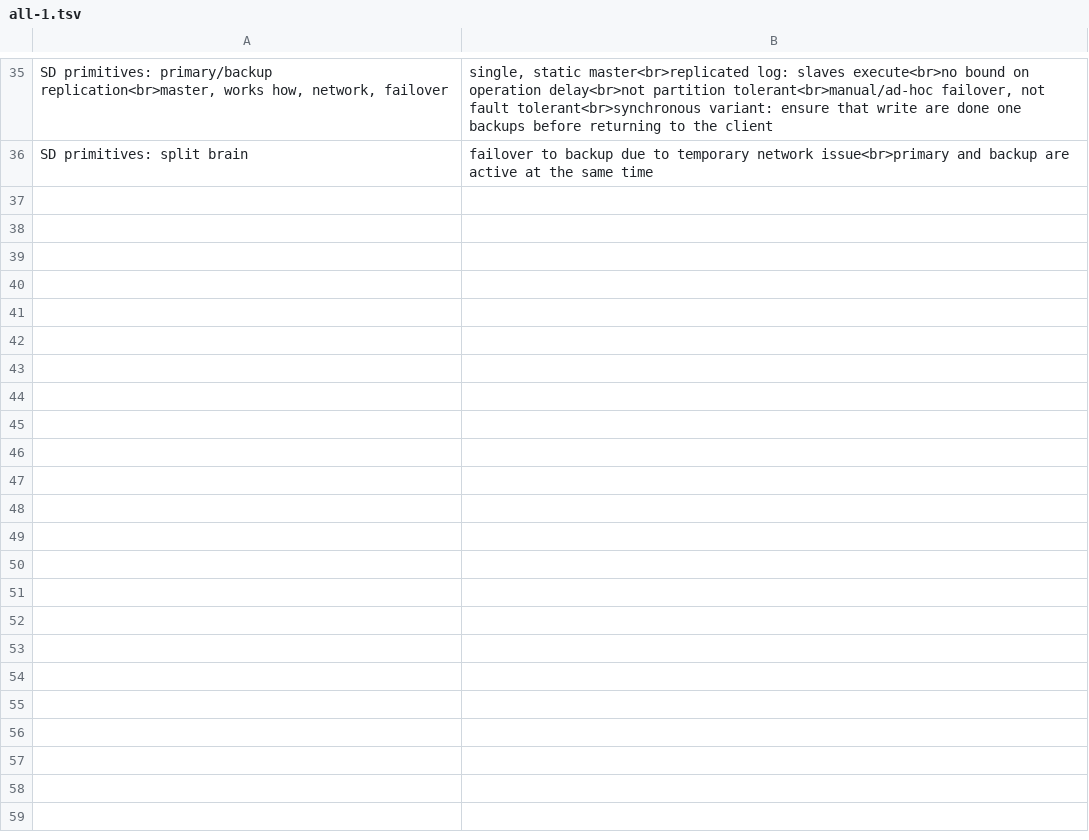
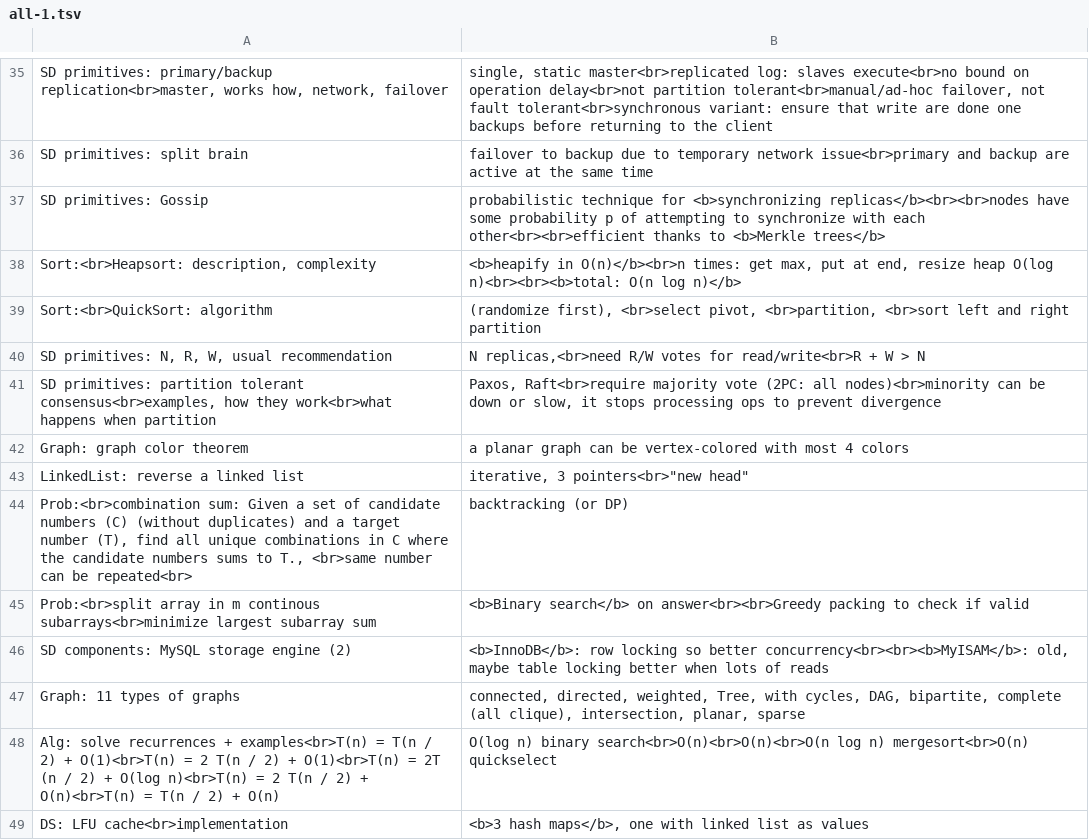
Before and after one commit to mirabl/j, a TSV file: anki/all-1.tsv, drawn as a sheet; only a part is shown, gaps mark what is left out.

```diff
--- a/anki/all-1.tsv
+++ b/anki/all-1.tsv
@@ -36 +36,14 @@ SD primitives: primary/backup replication<br>master, works how, network, failove
 SD primitives: split brain	failover to backup due to temporary network issue<br>primary and backup are active at the same time
+SD primitives: Gossip	probabilistic technique for <b>synchronizing replicas</b><br><br>nodes have some probability p of attempting to synchronize with each other<br><br>efficient thanks to <b>Merkle trees</b>
+Sort:<br>Heapsort: description, complexity	<b>heapify in O(n)</b><br>n times: get max, put at end, resize heap O(log n)<br><br><b>total: O(n log n)</b>
+Sort:<br>QuickSort: algorithm	(randomize first), <br>select pivot, <br>partition, <br>sort left and right partition
+SD primitives: N, R, W, usual recommendation	N replicas,<br>need R/W votes for read/write<br>R + W > N
+SD primitives: partition tolerant consensus<br>examples, how they work<br>what happens when partition	Paxos, Raft<br>require majority vote (2PC: all nodes)<br>minority can be down or slow, it stops processing ops to prevent divergence
+Graph: graph color theorem	a planar graph can be vertex-colored with most 4 colors
+LinkedList: reverse a linked list	iterative, 3 pointers<br>"new head"
+Prob:<br>combination sum: Given a set of candidate numbers (C) (without duplicates) and a target number (T), find all unique combinations in C where the candidate numbers sums to T., <br>same number can be repeated<br>	backtracking (or DP)
+Prob:<br>split array in m continous subarrays<br>minimize largest subarray sum	<b>Binary search</b> on answer<br><br>Greedy packing to check if valid
+SD components: MySQL storage engine (2)	<b>InnoDB</b>: row locking so better concurrency<br><br><b>MyISAM</b>: old, maybe table locking better when lots of reads
+Graph: 11 types of graphs	connected, directed, weighted, Tree, with cycles, DAG, bipartite, complete (all clique), intersection, planar, sparse
+Alg: solve recurrences + examples<br>T(n) = T(n / 2) + O(1)<br>T(n) = 2 T(n / 2) + O(1)<br>T(n) = 2T (n / 2) + O(log n)<br>T(n) = 2 T(n / 2) + O(n)<br>T(n) = T(n / 2) + O(n)	O(log n) binary search<br>O(n)<br>O(n)<br>O(n log n) mergesort<br>O(n) quickselect
+DS: LFU cache<br>implementation	<b>3 hash maps</b>, one with linked list as values
```
Also changed, not shown: anki/all-2.tsv, anki/all-3.tsv, 3 other files.
